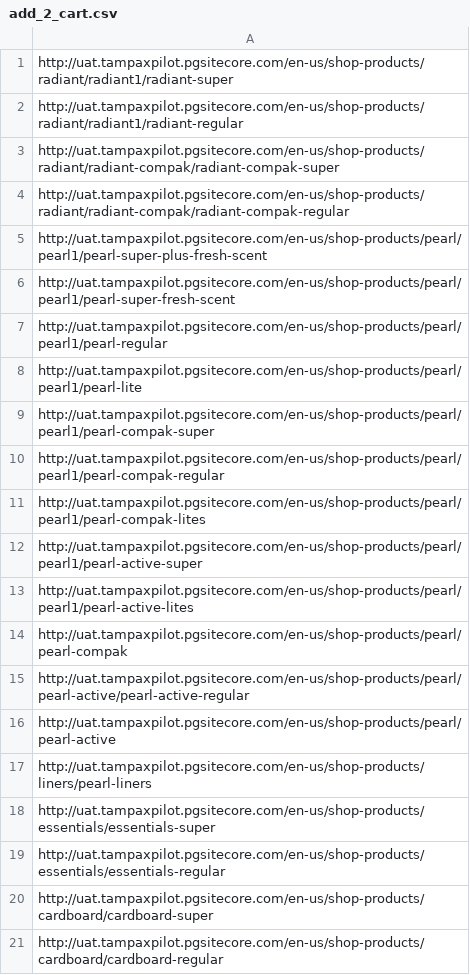
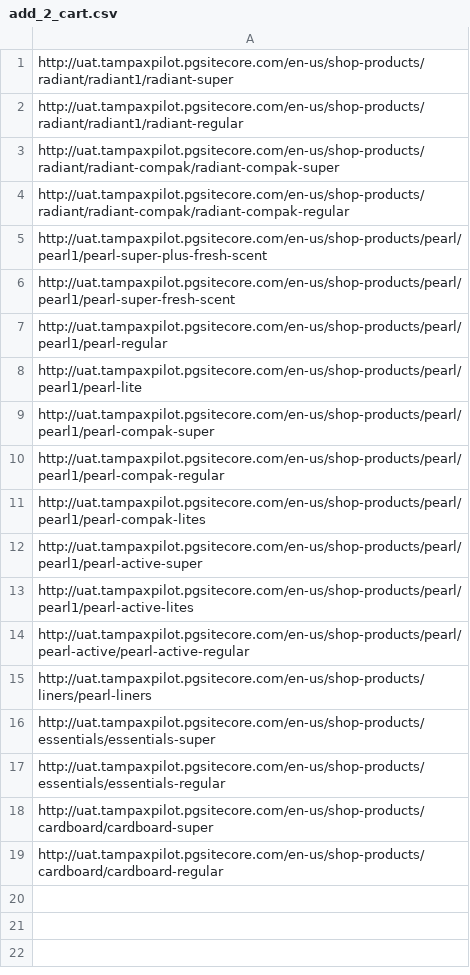
Before and after one commit to ew9001/BrandTampax, a CSV file: request.quote/add_2_cart.csv, drawn as a sheet; the diff names each change by its address in the sheet, - before the commit and + after, or states it on an @@ line.

Commit message:
CSV Fix

```diff
--- a/request.quote/add_2_cart.csv
+++ b/request.quote/add_2_cart.csv
-row 14: http://uat.tampaxpilot.pgsitecore.com/en-us/shop-products/pearl/pearl-compak
-row 16: http://uat.tampaxpilot.pgsitecore.com/en-us/shop-products/pearl/pearl-active
```
